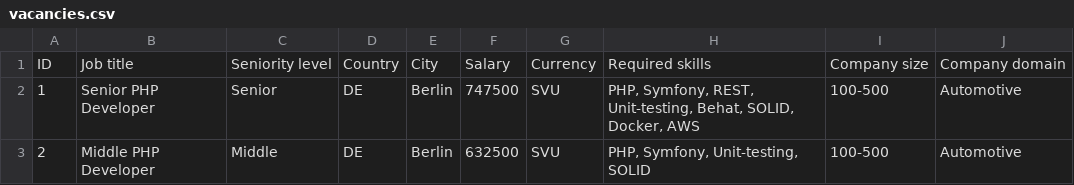
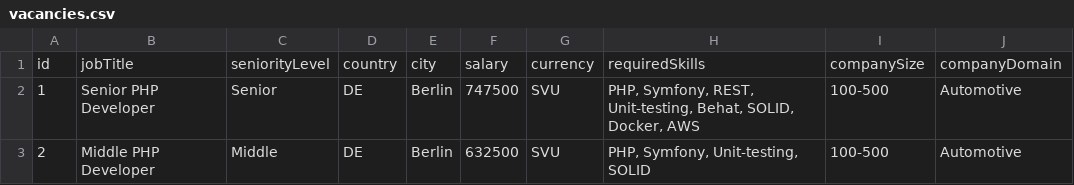
Before and after one commit to deadworoz/auto1, a CSV file: data/vacancies.csv, drawn as a sheet; only a part is shown.

Commit message:
Use PHP-style naming for csv header

```diff
--- a/data/vacancies.csv
+++ b/data/vacancies.csv
@@ -1,2 +1,2 @@
-ID,Job title,Seniority level,Country,City,Salary,Currency,Required skills,Company size,Company domain
+id,jobTitle,seniorityLevel,country,city,salary,currency,requiredSkills,companySize,companyDomain
 1,Senior PHP Developer,Senior,DE,Berlin,747500,SVU,"PHP, Symfony, REST, Unit-testing, Behat, SOLID, Docker, AWS",100-500,Automotive
```
